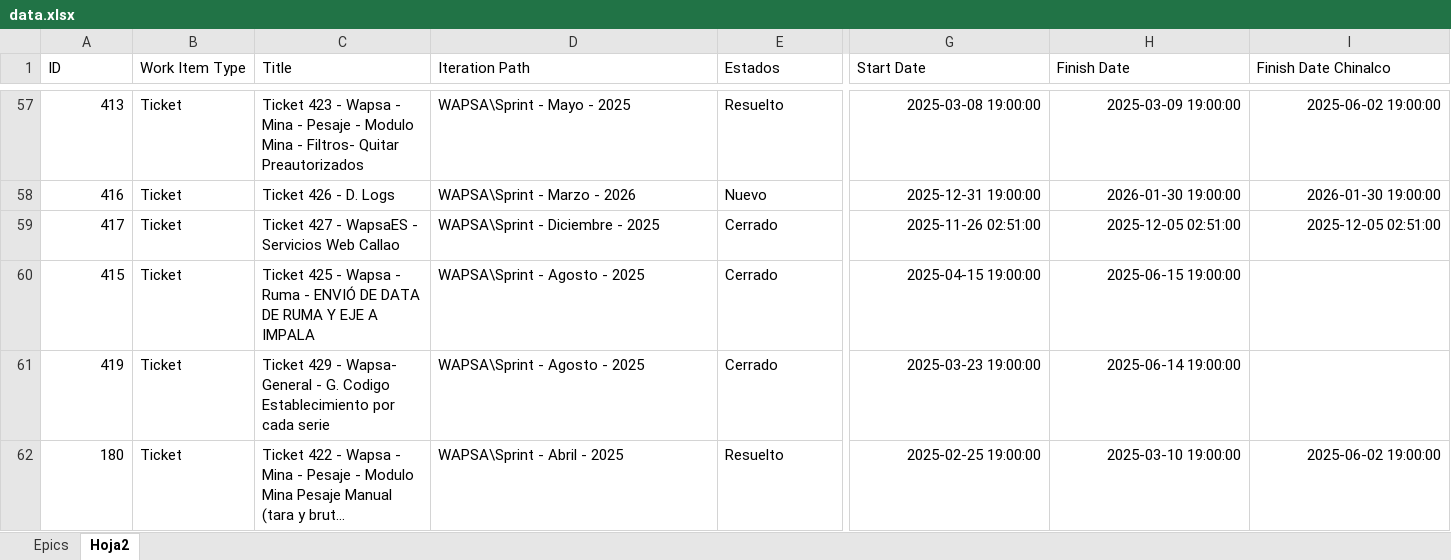
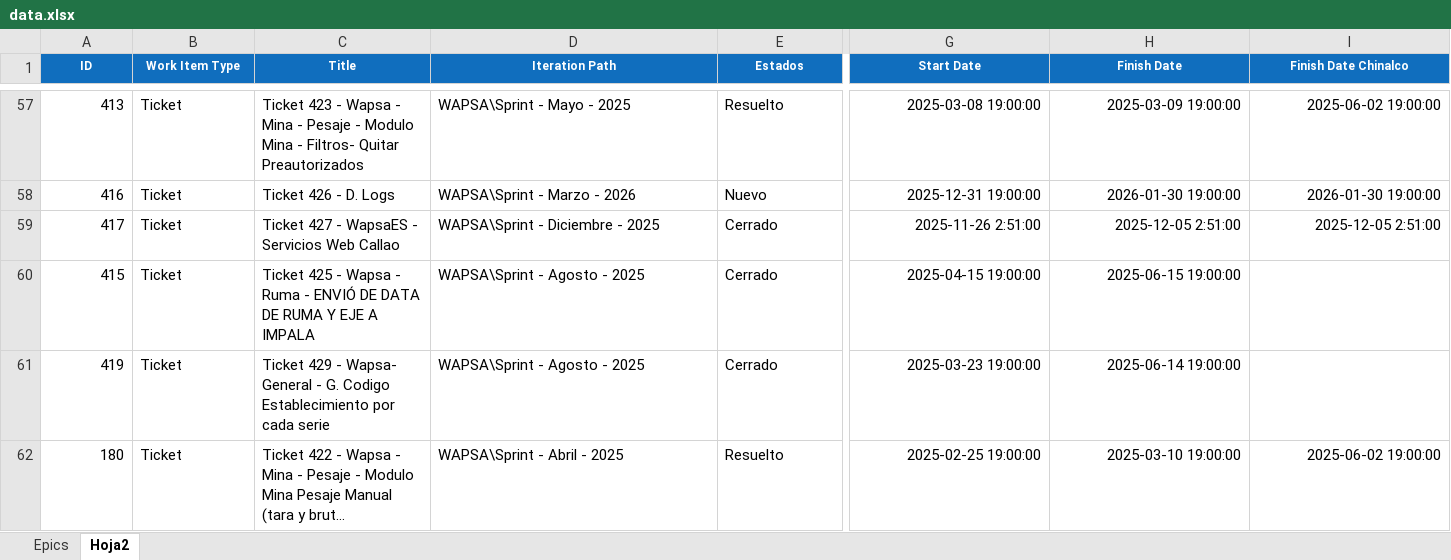
Before and after one commit to justinfmv/WAPSA---DASHBOARD, an Excel workbook: data.xlsx, sheet Hoja2, drawn as a sheet; only a part is shown, gaps mark what is left out; long unchanged cells end in …; values as stored, in another font and other column widths than the file's, no borders; the diff covers the shown part only; the diff names each change by its address in the sheet, - before the commit and + after, or states it on an @@ line.

```diff
--- a/data.xlsx (sheet Hoja2)
+++ b/data.xlsx (sheet Hoja2)
@@ A1:I1 fill: none → #106EBE, bold: off → on, text colour: black → #FFFFFF, text size: smaller, alignment: left → center @@
-G59 (Start Date): 2025-11-26 02:51:00
+G59 (Start Date): 2025-11-26 2:51:00
-H59 (Finish Date): 2025-12-05 02:51:00
+H59 (Finish Date): 2025-12-05 2:51:00
-I59 (Finish Date Chinalco): 2025-12-05 02:51:00
+I59 (Finish Date Chinalco): 2025-12-05 2:51:00
```
Also changed, not shown: 35 edited cells and cell formats elsewhere in this sheet, 1 other file.
